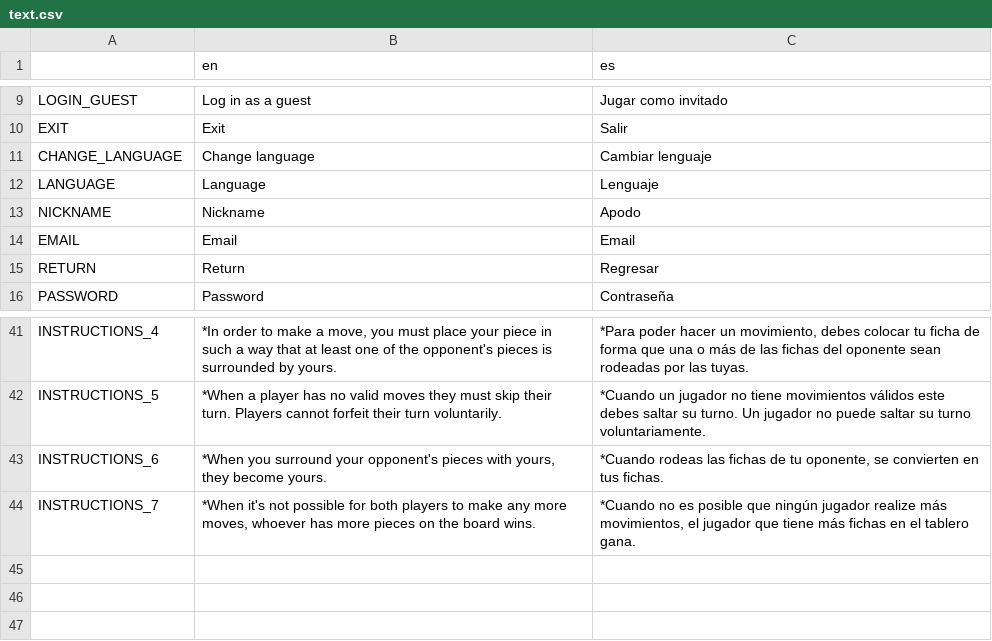
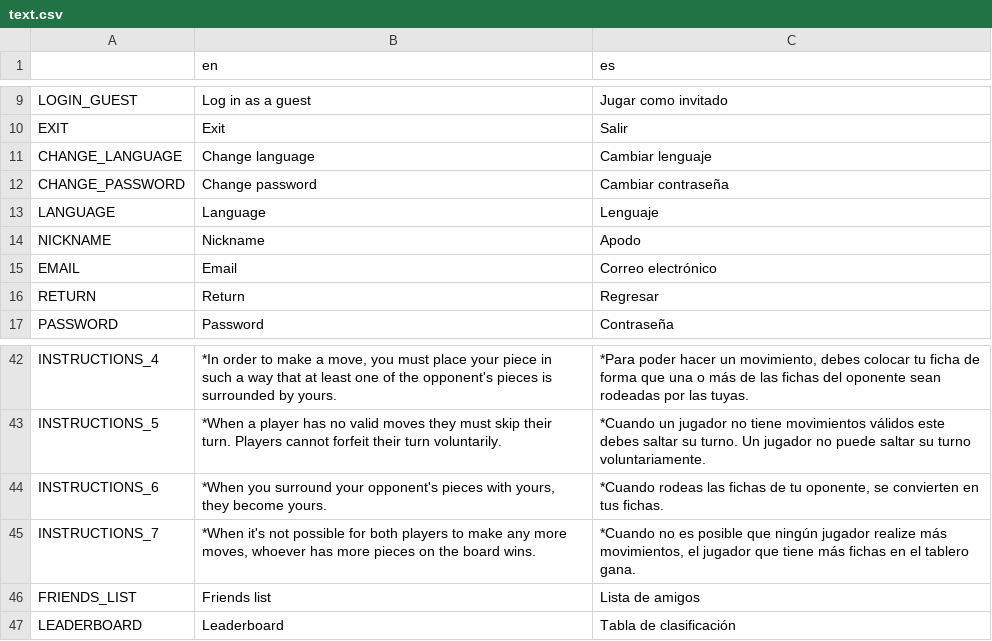
Before and after one commit to One-Liu/Reversi, a CSV file: resources/text.csv, drawn as a sheet; only a part is shown, gaps mark what is left out.

```diff
--- a/resources/text.csv
+++ b/resources/text.csv
@@ -11,5 +11,6 @@ EXIT,Exit,Salir
 CHANGE_LANGUAGE,Change language,Cambiar lenguaje
+CHANGE_PASSWORD,Change password,Cambiar contraseña
 LANGUAGE,Language,Lenguaje
 NICKNAME,Nickname,Apodo
-EMAIL,Email,Email
+EMAIL,Email,Correo electrónico
 RETURN,Return,Regresar
@@ -44 +45,3 @@ INSTRUCTIONS_6,"*When you surround your opponent's pieces with yours, they becom
 INSTRUCTIONS_7,"*When it's not possible for both players to make any more moves, whoever has more pieces on the board wins.","*Cuando no es posible que ningún jugador realize más movimientos, el jugador que tiene más fichas en el tablero gana."
+FRIENDS_LIST,Friends list,Lista de amigos
+LEADERBOARD,Leaderboard,Tabla de clasificación
```
Also changed, not shown: 8 other files.
